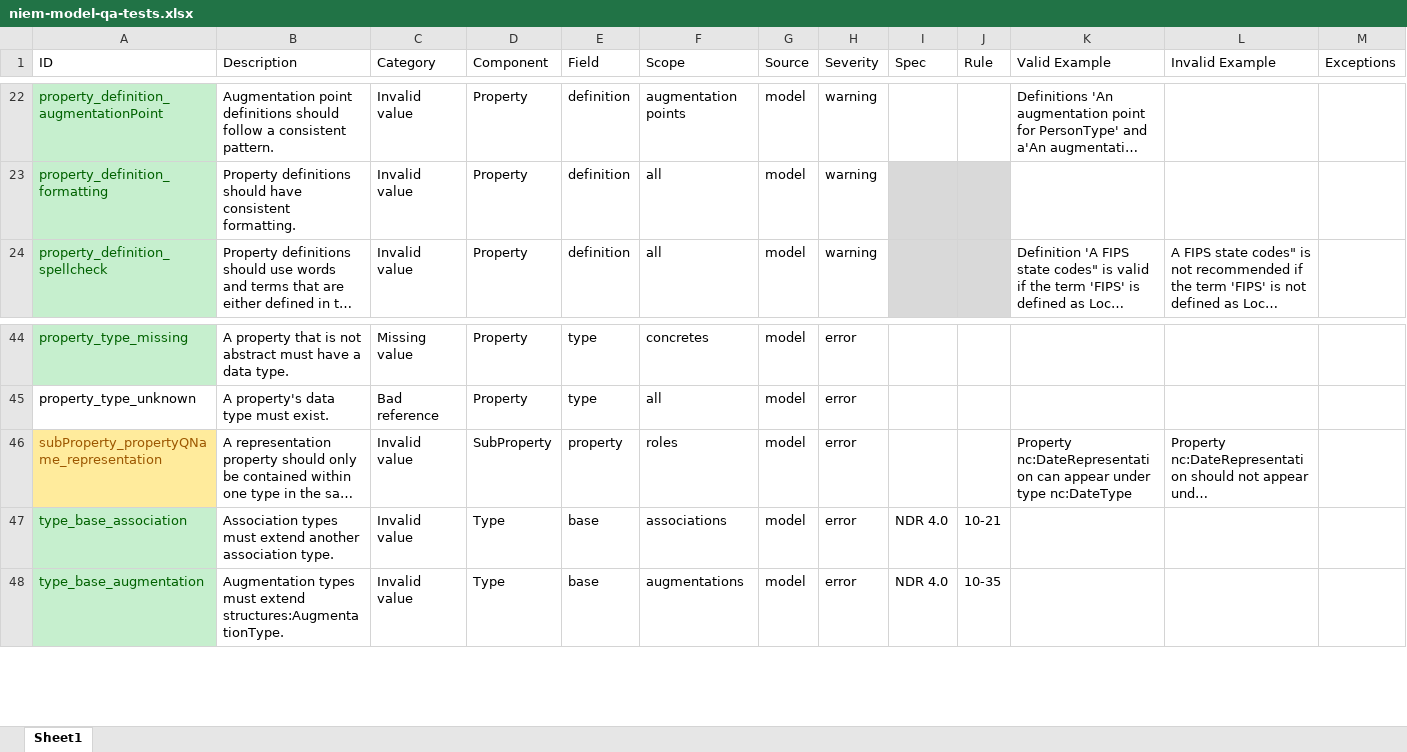
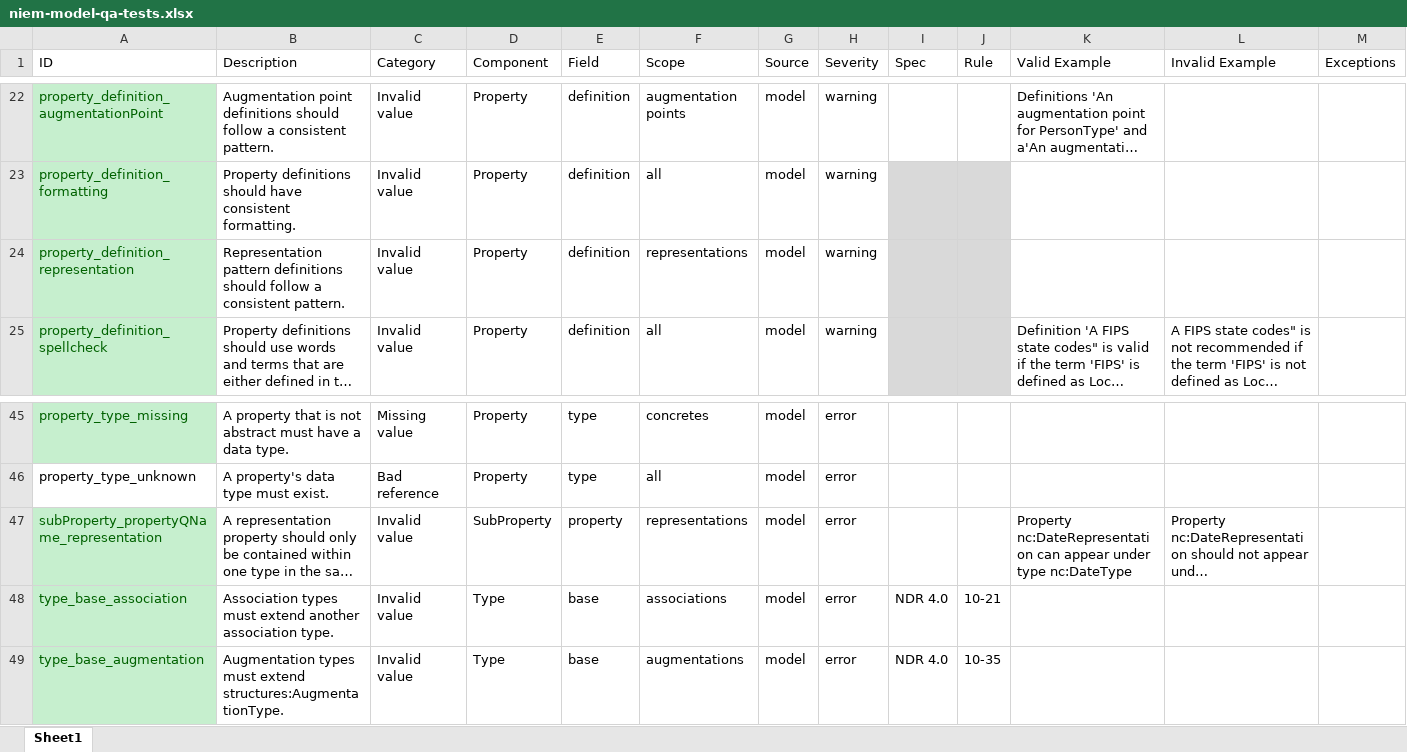
Before and after one commit to cdmgtri/niem-model-qa, an Excel workbook: niem-model-qa-tests.xlsx, sheet Sheet1, drawn as a sheet; only a part is shown, gaps mark what is left out; long unchanged cells end in …; values as stored, in another font and other column widths than the file's, no borders; conditional formats and table styles not drawn; addresses are those after the commit; rows hold the shown columns only; the diff names each change by its address in the sheet, - before the commit and + after, or states it on an @@ line.

Commit message:
Added definition check for representation pattern properties

```diff
--- a/niem-model-qa-tests.xlsx (sheet Sheet1)
+++ b/niem-model-qa-tests.xlsx (sheet Sheet1)
+row 24: property_definition_representation | Representation pattern definitions should follow a consistent pattern. | Invalid value | Property | definition | representations | model | warning
@@ A47 fill: #FFEB9C → #C6EFCE, text colour: #9C5700 → #006100 @@
-F47 (Scope): roles
+F47 (Scope): representations
```
Also changed, not shown: 2 other files.
